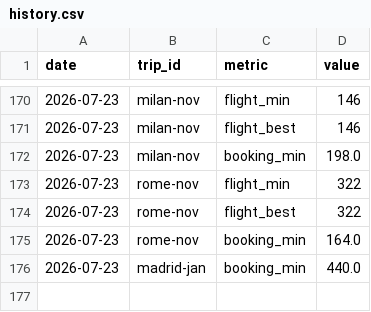
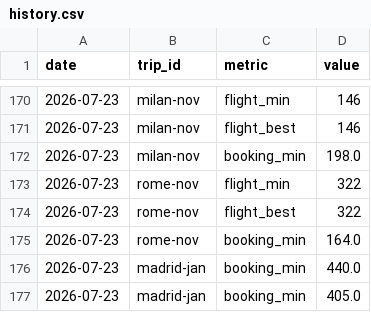
Before and after one commit to pymshadow/travel-tracker, a CSV file: history.csv, drawn as a sheet; only a part is shown, gaps mark what is left out; the diff names each change by its address in the sheet, - before the commit and + after, or states it on an @@ line.

Commit message:
Lock Madrid to booked dates 17-22 Jan 2027 (accommodation only)

```diff
--- a/history.csv
+++ b/history.csv
+row 177: 2026-07-23 | madrid-jan | booking_min | 405.0
```
Also changed, not shown: 5 other files.
